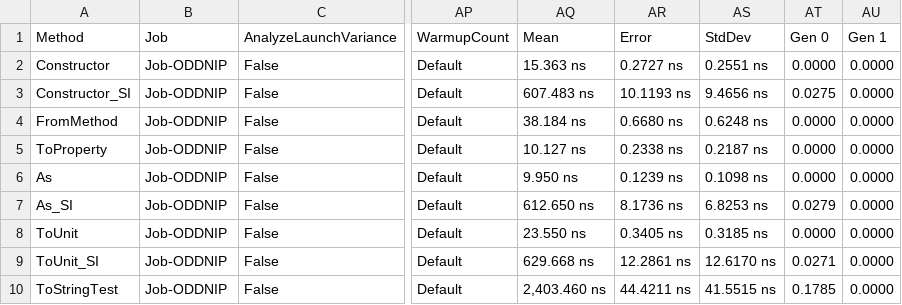
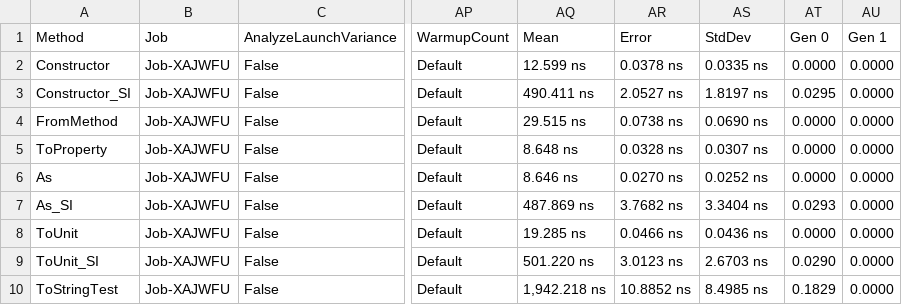
Before and after one commit to angularsen/UnitsNet, a CSV file: benchmarks/net472/results/UnitsNet.Benchmark.UnitsNetBenchmarks-report.csv, drawn as a sheet; only a part is shown, gaps mark what is left out; the diff covers the shown part only; the diff names each change by its address in the sheet, - before the commit and + after, or states it on an @@ line.

Commit message:
Automatic benchmark generation for 6be7065e62b3a48ee75be8f7d14edf3fe6287910

```diff
--- a/benchmarks/net472/results/UnitsNet.Benchmark.UnitsNetBenchmarks-report.csv
+++ b/benchmarks/net472/results/UnitsNet.Benchmark.UnitsNetBenchmarks-report.csv
-B2:B10 (Job): Job-ODDNIP
+B2:B10 (Job): Job-XAJWFU
-AQ2 (Mean): 15.363 ns
+AQ2 (Mean): 12.599 ns
-AR2 (Error): 0.2727 ns
+AR2 (Error): 0.0378 ns
-AS2 (StdDev): 0.2551 ns
+AS2 (StdDev): 0.0335 ns
-AQ3 (Mean): 607.483 ns
+AQ3 (Mean): 490.411 ns
-AR3 (Error): 10.1193 ns
+AR3 (Error): 2.0527 ns
-AS3 (StdDev): 9.4656 ns
+AS3 (StdDev): 1.8197 ns
-AT3 (Gen 0): 0.0275
+AT3 (Gen 0): 0.0295
-AQ4 (Mean): 38.184 ns
+AQ4 (Mean): 29.515 ns
-AR4 (Error): 0.6680 ns
+AR4 (Error): 0.0738 ns
-AS4 (StdDev): 0.6248 ns
+AS4 (StdDev): 0.0690 ns
-AQ5 (Mean): 10.127 ns
+AQ5 (Mean): 8.648 ns
-AR5 (Error): 0.2338 ns
+AR5 (Error): 0.0328 ns
-AS5 (StdDev): 0.2187 ns
+AS5 (StdDev): 0.0307 ns
-AQ6 (Mean): 9.950 ns
+AQ6 (Mean): 8.646 ns
-AR6 (Error): 0.1239 ns
+AR6 (Error): 0.0270 ns
-AS6 (StdDev): 0.1098 ns
+AS6 (StdDev): 0.0252 ns
-AQ7 (Mean): 612.650 ns
+AQ7 (Mean): 487.869 ns
-AR7 (Error): 8.1736 ns
+AR7 (Error): 3.7682 ns
-AS7 (StdDev): 6.8253 ns
+AS7 (StdDev): 3.3404 ns
-AT7 (Gen 0): 0.0279
+AT7 (Gen 0): 0.0293
-AQ8 (Mean): 23.550 ns
+AQ8 (Mean): 19.285 ns
-AR8 (Error): 0.3405 ns
+AR8 (Error): 0.0466 ns
-AS8 (StdDev): 0.3185 ns
+AS8 (StdDev): 0.0436 ns
-AQ9 (Mean): 629.668 ns
+AQ9 (Mean): 501.220 ns
-AR9 (Error): 12.2861 ns
+AR9 (Error): 3.0123 ns
-AS9 (StdDev): 12.6170 ns
+AS9 (StdDev): 2.6703 ns
-AT9 (Gen 0): 0.0271
+AT9 (Gen 0): 0.0290
-AQ10 (Mean): 2,403.460 ns
+AQ10 (Mean): 1,942.218 ns
-AR10 (Error): 44.4211 ns
+AR10 (Error): 10.8852 ns
-AS10 (StdDev): 41.5515 ns
+AS10 (StdDev): 8.4985 ns
-AT10 (Gen 0): 0.1785
+AT10 (Gen 0): 0.1829
```
Also changed, not shown: 42 edited cells elsewhere in this file, 5 other files.
